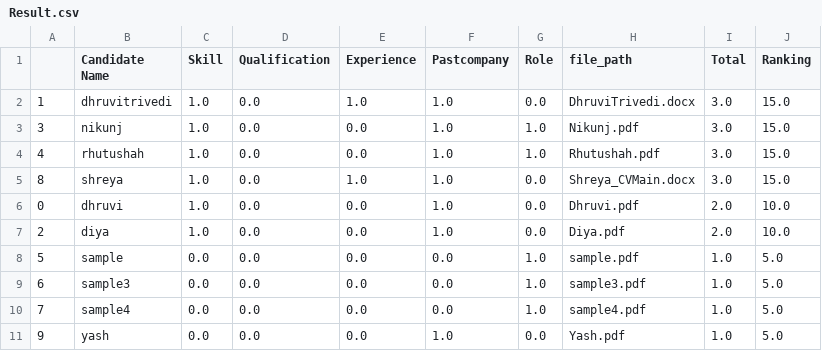
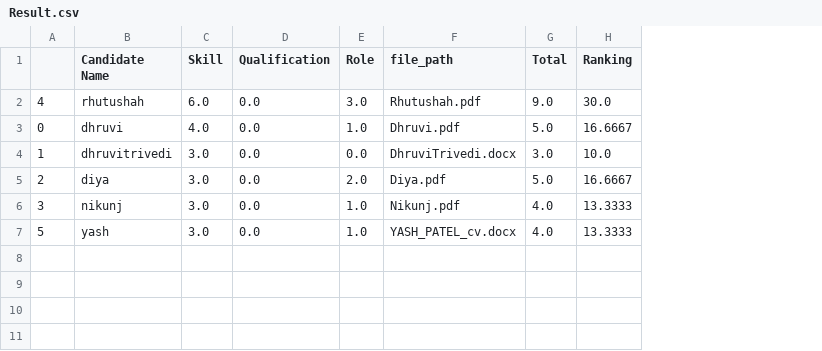
Before and after one commit to HarishKumarReddy2079/Resume-rank, a CSV file: Preprocess-JD/Result.csv, drawn as a sheet; removed rows and columns are numbered as before the commit, all else as after; the diff names each change by its address in the sheet, - before the commit and + after, or states it on an @@ line.

```diff
--- a/Preprocess-JD/Result.csv
+++ b/Preprocess-JD/Result.csv
-column E (Experience), row 4: 0.0; rows 6-8: all 0.0
-column F (Pastcompany), row 4: 1.0; rows 6-8: 1.0 | 1.0 | 0.0
-row 2: 1 | dhruvitrivedi | 1.0 | 0.0 | 1.0 | 1.0 | 0.0 | DhruviTrivedi.docx | 3.0 | 15.0
-row 3: 3 | nikunj | 1.0 | 0.0 | 0.0 | 1.0 | 1.0 | Nikunj.pdf | 3.0 | 15.0
-C2 (Skill): 1.0
+C2 (Skill): 6.0
-E2 (Role): 1.0
+E2 (Role): 3.0
-G2 (Total): 3.0
+G2 (Total): 9.0
-H2 (Ranking): 15.0
+H2 (Ranking): 30.0
-row 5: 8 | shreya | 1.0 | 0.0 | 1.0 | 1.0 | 0.0 | Shreya_CVMain.docx | 3.0 | 15.0
-C3 (Skill): 1.0
+C3 (Skill): 4.0
-E3 (Role): 0.0
+E3 (Role): 1.0
-G3 (Total): 2.0
+G3 (Total): 5.0
-H3 (Ranking): 10.0
+H3 (Ranking): 16.6667
+row 4: 1 | dhruvitrivedi | 3.0 | 0.0 | 0.0 | DhruviTrivedi.docx | 3.0 | 10.0
-C5 (Skill): 1.0
+C5 (Skill): 3.0
-E5 (Role): 0.0
+E5 (Role): 2.0
-G5 (Total): 2.0
+G5 (Total): 5.0
-H5 (Ranking): 10.0
+H5 (Ranking): 16.6667
+row 6: 3 | nikunj | 3.0 | 0.0 | 1.0 | Nikunj.pdf | 4.0 | 13.3333
-B7 (Candidate Name): sample
+B7 (Candidate Name): yash
-C7 (Skill): 0.0
+C7 (Skill): 3.0
-F7 (file_path): sample.pdf
+F7 (file_path): YASH_PATEL_cv.docx
-G7 (Total): 1.0
+G7 (Total): 4.0
-H7 (Ranking): 5.0
+H7 (Ranking): 13.3333
-row 9: 6 | sample3 | 0.0 | 0.0 | 0.0 | 0.0 | 1.0 | sample3.pdf | 1.0 | 5.0
-row 10: 7 | sample4 | 0.0 | 0.0 | 0.0 | 0.0 | 1.0 | sample4.pdf | 1.0 | 5.0
-row 11: 9 | yash | 0.0 | 0.0 | 0.0 | 1.0 | 0.0 | Yash.pdf | 1.0 | 5.0
```
Also changed, not shown: Preprocess-JD/candidate_profile.csv, 36 other files.
